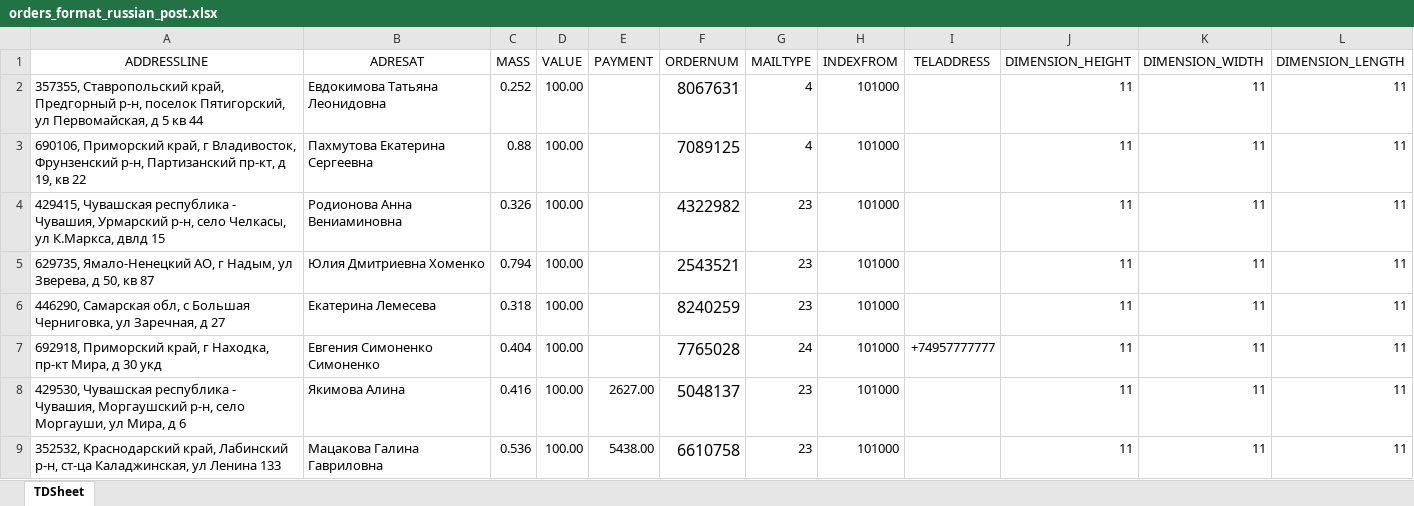
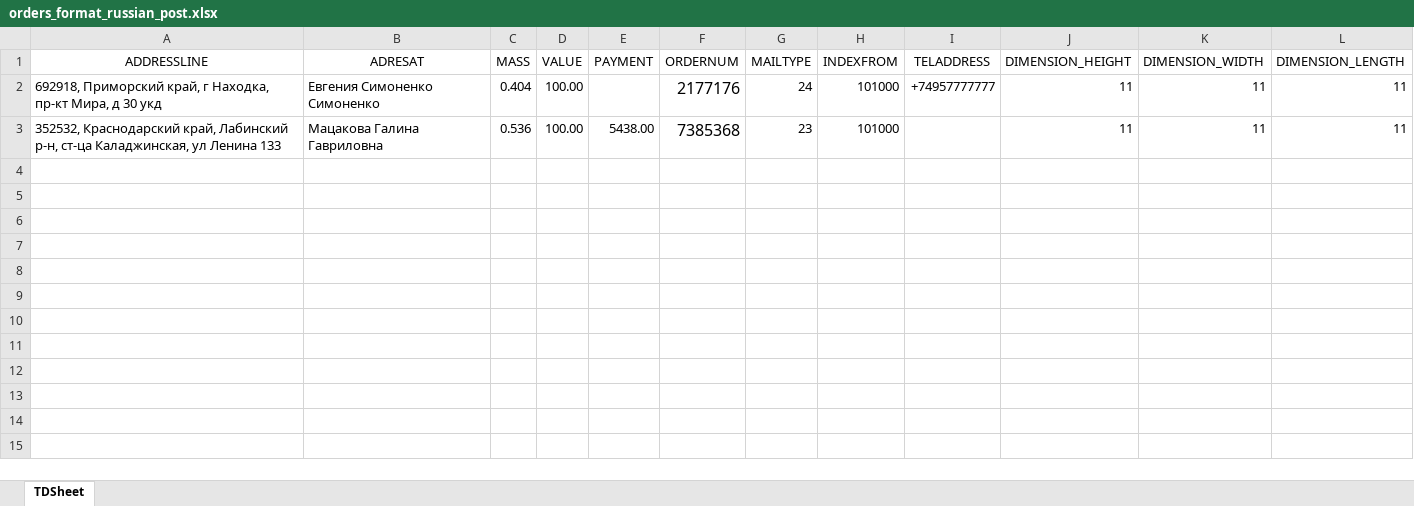
Before and after one commit to Seelector0/apiv2-regress2, an Excel workbook: utils/folder_with_orders/format_russian_post/orders_format_russian_post.xlsx, sheet TDSheet, drawn as a sheet; values as stored, in another font and other column widths than the file's, no borders; removed rows and columns are numbered as before the commit, all else as after; the diff names each change by its address in the sheet, - before the commit and + after, or states it on an @@ line.

Commit message:
file_russian_post_delete_orders

```diff
--- a/utils/folder_with_orders/format_russian_post/orders_format_russian_post.xlsx (sheet TDSheet)
+++ b/utils/folder_with_orders/format_russian_post/orders_format_russian_post.xlsx (sheet TDSheet)
-row 2: 357355, Ставропольский край, Предгорный р-н, поселок Пятигорский, ул Первомайская, д 5 кв 44 | Евдокимова Татьяна Леонидовна | 0.252 | 100.00 |  | 8067631 | 4 | 101000 |  | 11 | 11 | 11
-row 3: 690106, Приморский край, г Владивосток, Фрунзенский р-н, Партизанский пр-кт, д 19, кв 22 | Пахмутова Екатерина Сергеевна | 0.88 | 100.00 |  | 7089125 | 4 | 101000 |  | 11 | 11 | 11
-row 4: 429415, Чувашская республика - Чувашия, Урмарский р-н, село Челкасы, ул К.Маркса, двлд 15 | Родионова Анна Вениаминовна | 0.326 | 100.00 |  | 4322982 | 23 | 101000 |  | 11 | 11 | 11
-row 5: 629735, Ямало-Ненецкий АО, г Надым, ул Зверева, д 50, кв 87 | Юлия Дмитриевна Хоменко | 0.794 | 100.00 |  | 2543521 | 23 | 101000 |  | 11 | 11 | 11
-row 6: 446290, Самарская обл, с Большая Черниговка, ул Заречная, д 27 | Екатерина Лемесева | 0.318 | 100.00 |  | 8240259 | 23 | 101000 |  | 11 | 11 | 11
-F2 (ORDERNUM): 7765028
+F2 (ORDERNUM): 2177176
-row 8: 429530, Чувашская республика - Чувашия, Моргаушский р-н, село Моргауши, ул Мира, д 6 | Якимова Алина | 0.416 | 100.00 | 2627.00 | 5048137 | 23 | 101000 |  | 11 | 11 | 11
-F3 (ORDERNUM): 6610758
+F3 (ORDERNUM): 7385368
```
Also changed, not shown: 1 other file.
